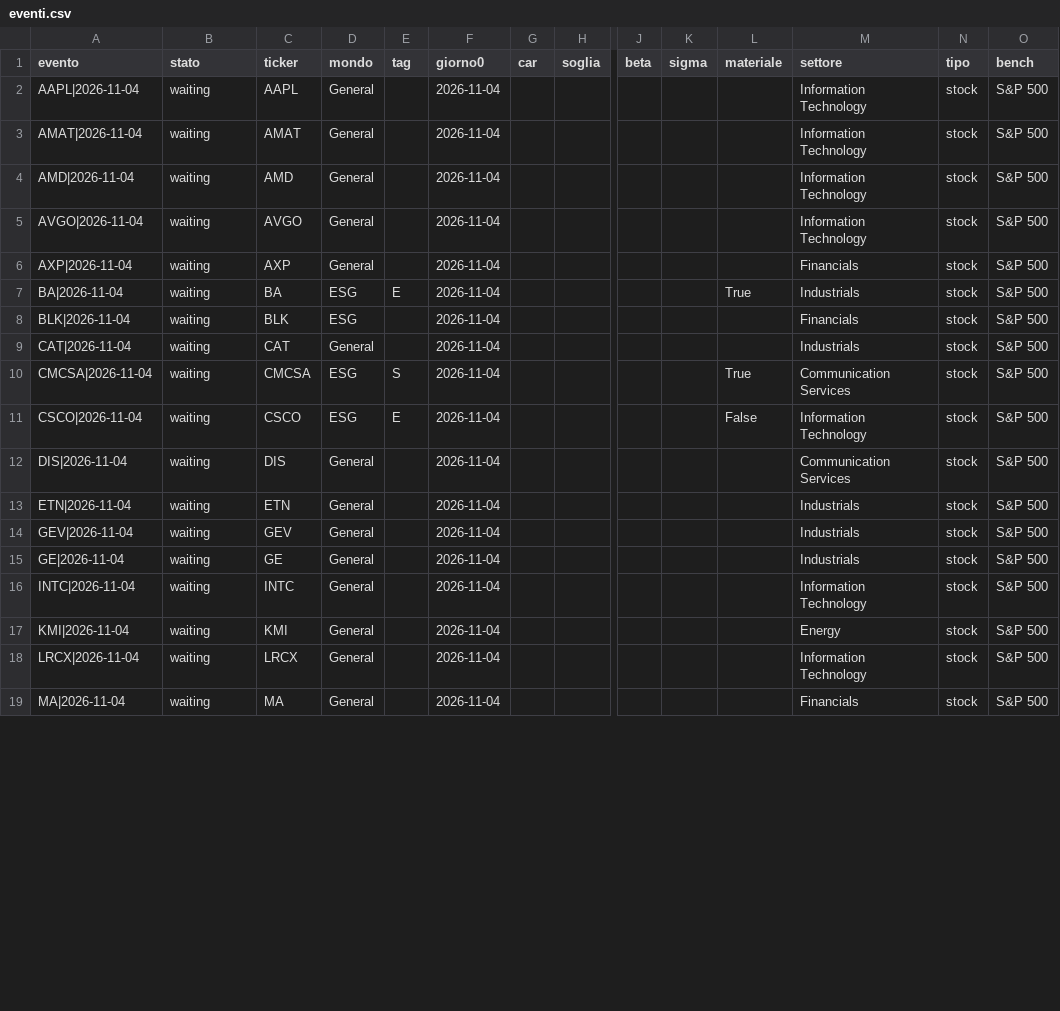
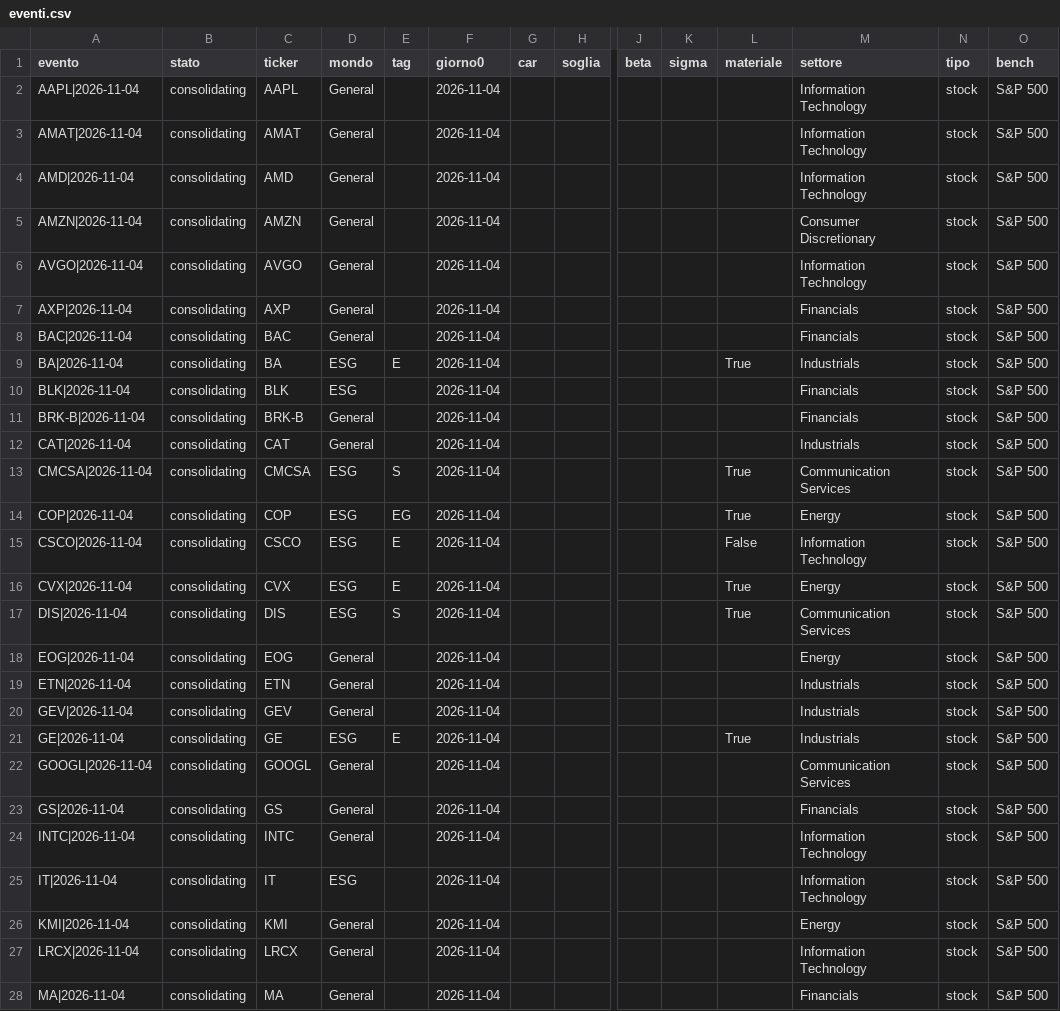
Before and after one commit to carlospinetto99/news-impact-tracker, a CSV file: eventi.csv, drawn as a sheet; only a part is shown, gaps mark what is left out; addresses are those after the commit; rows hold the shown columns only; the diff covers the shown part only; the diff names each change by its address in the sheet, - before the commit and + after, or states it on an @@ line.

```diff
--- a/eventi.csv
+++ b/eventi.csv
-B2:B4 (stato): waiting
+B2:B4 (stato): consolidating
+row 5: AMZN|2026-11-04 | consolidating | AMZN | General |  | 2026-11-04 |  |  |  |  |  | Consumer Discretionary | stock | S&P 500
-B6:B7 (stato): waiting
+B6:B7 (stato): consolidating
+row 8: BAC|2026-11-04 | consolidating | BAC | General |  | 2026-11-04 |  |  |  |  |  | Financials | stock | S&P 500
-B9:B10 (stato): waiting
+B9:B10 (stato): consolidating
+row 11: BRK-B|2026-11-04 | consolidating | BRK-B | General |  | 2026-11-04 |  |  |  |  |  | Financials | stock | S&P 500
-B12:B13 (stato): waiting
+B12:B13 (stato): consolidating
+row 14: COP|2026-11-04 | consolidating | COP | ESG | EG | 2026-11-04 |  |  |  |  | True | Energy | stock | S&P 500
-B15 (stato): waiting
+B15 (stato): consolidating
+row 16: CVX|2026-11-04 | consolidating | CVX | ESG | E | 2026-11-04 |  |  |  |  | True | Energy | stock | S&P 500
-B17 (stato): waiting
+B17 (stato): consolidating
-D17 (mondo): General
+D17 (mondo): ESG
-E17 (tag): (empty)
+E17 (tag): S
-L17 (materiale): (empty)
+L17 (materiale): True
+row 18: EOG|2026-11-04 | consolidating | EOG | General |  | 2026-11-04 |  |  |  |  |  | Energy | stock | S&P 500
-B19:B21 (stato): waiting
+B19:B21 (stato): consolidating
-D21 (mondo): General
+D21 (mondo): ESG
-E21 (tag): (empty)
+E21 (tag): E
-L21 (materiale): (empty)
+L21 (materiale): True
+row 22: GOOGL|2026-11-04 | consolidating | GOOGL | General |  | 2026-11-04 |  |  |  |  |  | Communication Services | stock | S&P 500
+row 23: GS|2026-11-04 | consolidating | GS | General |  | 2026-11-04 |  |  |  |  |  | Financials | stock | S&P 500
-B24 (stato): waiting
+B24 (stato): consolidating
+row 25: IT|2026-11-04 | consolidating | IT | ESG |  | 2026-11-04 |  |  |  |  |  | Information Technology | stock | S&P 500
-B26:B28 (stato): waiting
+B26:B28 (stato): consolidating
```
Also changed, not shown: 4 added rows and 29 edited cells elsewhere in this file, 5 other files.
